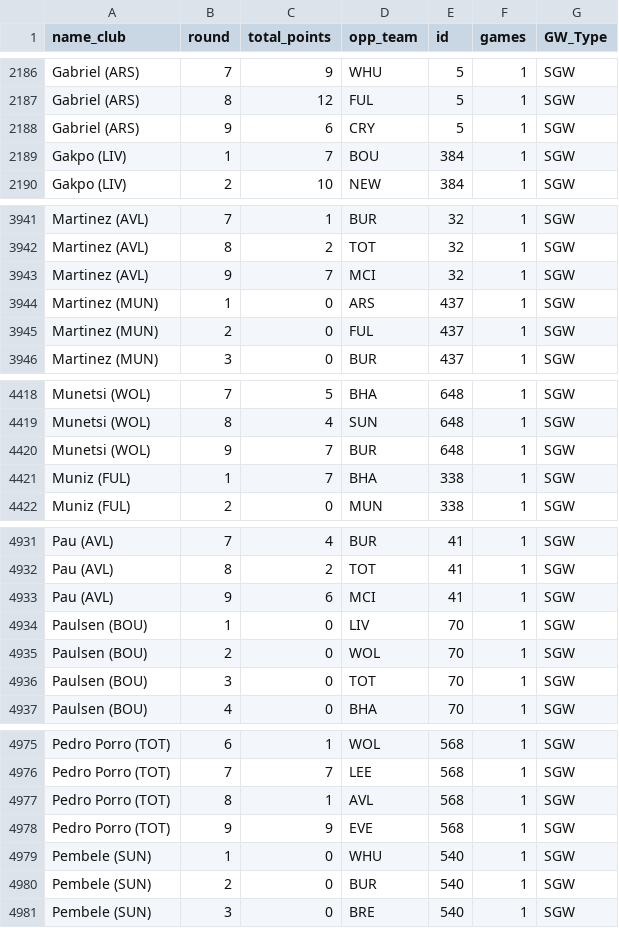
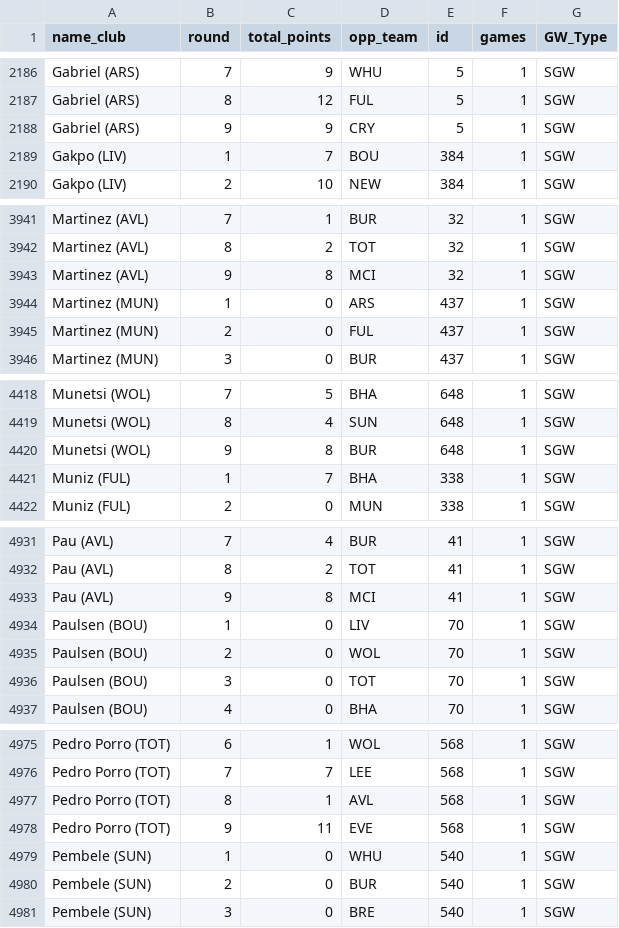
Before and after one commit to andypetes94/fpl-desktop, a CSV file: 25_26/Players_Gameweek.csv, drawn as a sheet; only a part is shown, gaps mark what is left out; the diff covers the shown part only.

```diff
--- a/25_26/Players_Gameweek.csv
+++ b/25_26/Players_Gameweek.csv
@@ -2187,3 +2187,3 @@
 "Gabriel (ARS)",8,12,"FUL",5,1,"SGW"
-"Gabriel (ARS)",9,6,"CRY",5,1,"SGW"
+"Gabriel (ARS)",9,9,"CRY",5,1,"SGW"
 "Gakpo (LIV)",1,7,"BOU",384,1,"SGW"
@@ -3942,3 +3942,3 @@
 "Martinez (AVL)",8,2,"TOT",32,1,"SGW"
-"Martinez (AVL)",9,7,"MCI",32,1,"SGW"
+"Martinez (AVL)",9,8,"MCI",32,1,"SGW"
 "Martinez (MUN)",1,0,"ARS",437,1,"SGW"
@@ -4419,3 +4419,3 @@
 "Munetsi (WOL)",8,4,"SUN",648,1,"SGW"
-"Munetsi (WOL)",9,7,"BUR",648,1,"SGW"
+"Munetsi (WOL)",9,8,"BUR",648,1,"SGW"
 "Muniz (FUL)",1,7,"BHA",338,1,"SGW"
@@ -4932,3 +4932,3 @@
 "Pau (AVL)",8,2,"TOT",41,1,"SGW"
-"Pau (AVL)",9,6,"MCI",41,1,"SGW"
+"Pau (AVL)",9,8,"MCI",41,1,"SGW"
 "Paulsen (BOU)",1,0,"LIV",70,1,"SGW"
@@ -4977,3 +4977,3 @@
 "Pedro Porro (TOT)",8,1,"AVL",568,1,"SGW"
-"Pedro Porro (TOT)",9,9,"EVE",568,1,"SGW"
+"Pedro Porro (TOT)",9,11,"EVE",568,1,"SGW"
 "Pembele (SUN)",1,0,"WHU",540,1,"SGW"
```
Also changed, not shown: 10 edited cells elsewhere in this file, 4 other files.
